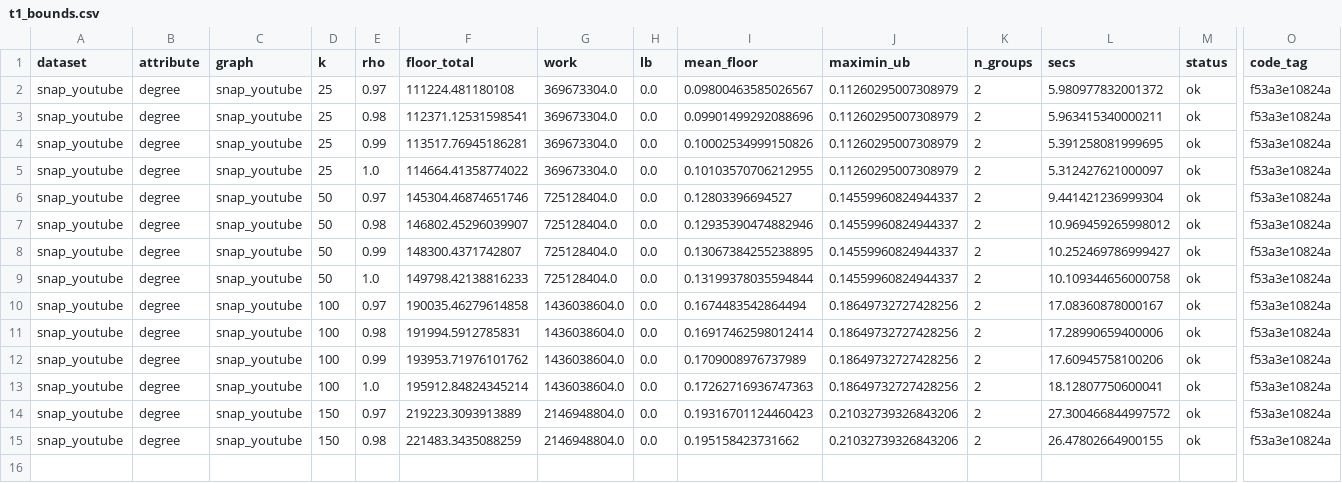
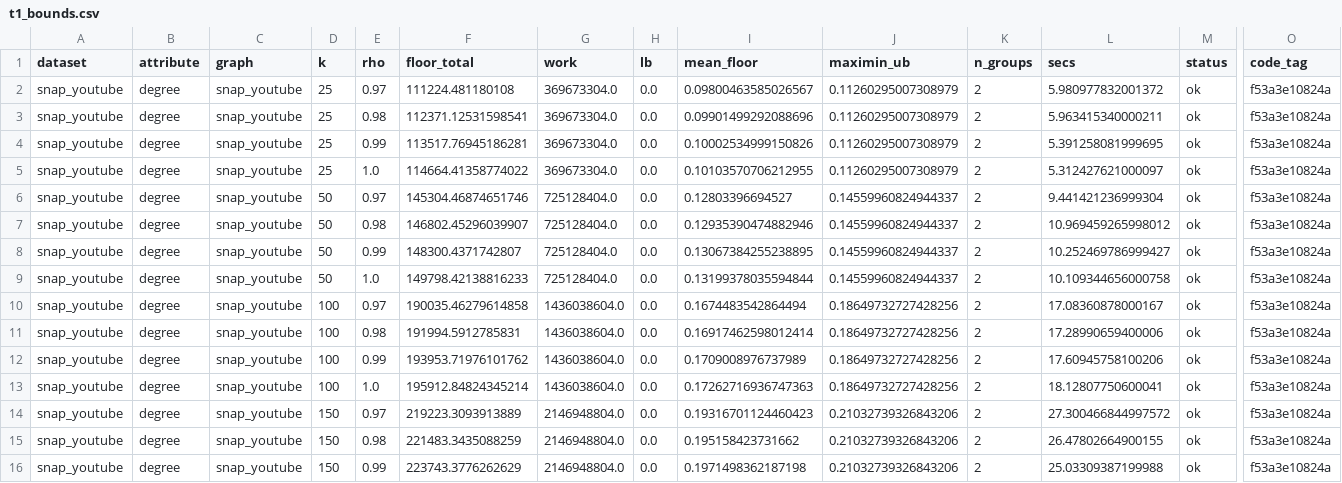
Before and after one commit to Dutta-06/fim-gat, a CSV file: results/v2/parts/t1-youtube/t1_bounds.csv, drawn as a sheet; only a part is shown, gaps mark what is left out; rows hold the shown columns only; the diff names each change by its address in the sheet, - before the commit and + after, or states it on an @@ line.

```diff
--- a/results/v2/parts/t1-youtube/t1_bounds.csv
+++ b/results/v2/parts/t1-youtube/t1_bounds.csv
+row 16: snap_youtube | degree | snap_youtube | 150 | 0.99 | 223743.3776262629 | 2146948804.0 | 0.0 | 0.1971498362187198 | 0.21032739326843206 | 2 | 25.03309387199988 | ok | f53a3e10824a
```
Also changed, not shown: 4 other files.
